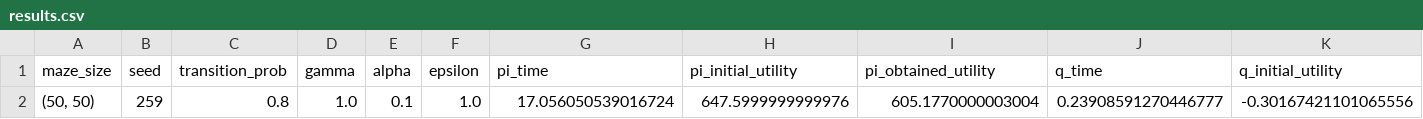
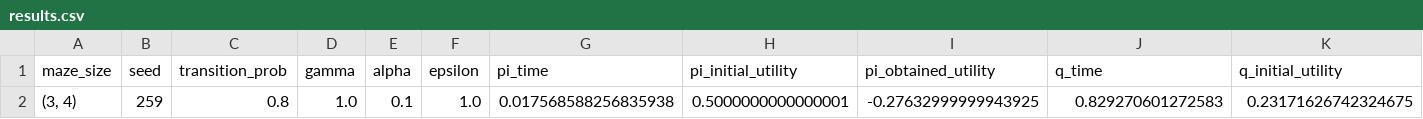
Before and after one commit to andresaguilar2003/Lab2SI, a CSV file: results.csv, drawn as a sheet; only a part is shown; removed rows and columns are numbered as before the commit, all else as after; rows hold the shown columns only; the diff names each change by its address in the sheet, - before the commit and + after, or states it on an @@ line.

```diff
--- a/results.csv
+++ b/results.csv
-row 2: (50, 50) | 259 | 0.8 | 1.0 | 0.1 | 1.0 | 17.056050539016724 | 647.5999999999976 | 605.1770000003004 | 0.23908591270446777 | -0.30167421101065556
+row 2: (3, 4) | 259 | 0.8 | 1.0 | 0.1 | 1.0 | 0.017568588256835938 | 0.5000000000000001 | -0.27632999999943925 | 0.829270601272583 | 0.23171626742324675
```
Also changed, not shown: 3 other files.
